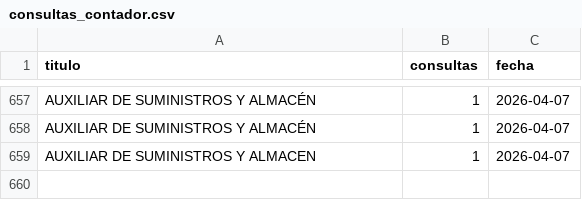
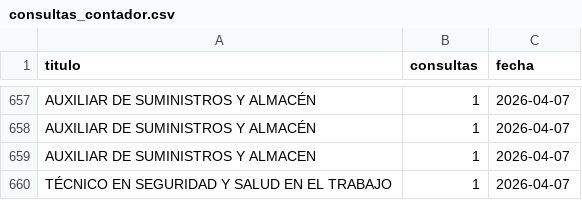
Before and after one commit to usanjosedocumentos-svg/validatitulos, a CSV file: consultas_contador.csv, drawn as a sheet; only a part is shown, gaps mark what is left out; the diff names each change by its address in the sheet, - before the commit and + after, or states it on an @@ line.

Commit message:
Consulta: TÉCNICO EN SEGURIDAD Y SALUD EN EL TRABA

```diff
--- a/consultas_contador.csv
+++ b/consultas_contador.csv
+row 660: TÉCNICO EN SEGURIDAD Y SALUD EN EL TRABAJO | 1 | 2026-04-07
```
